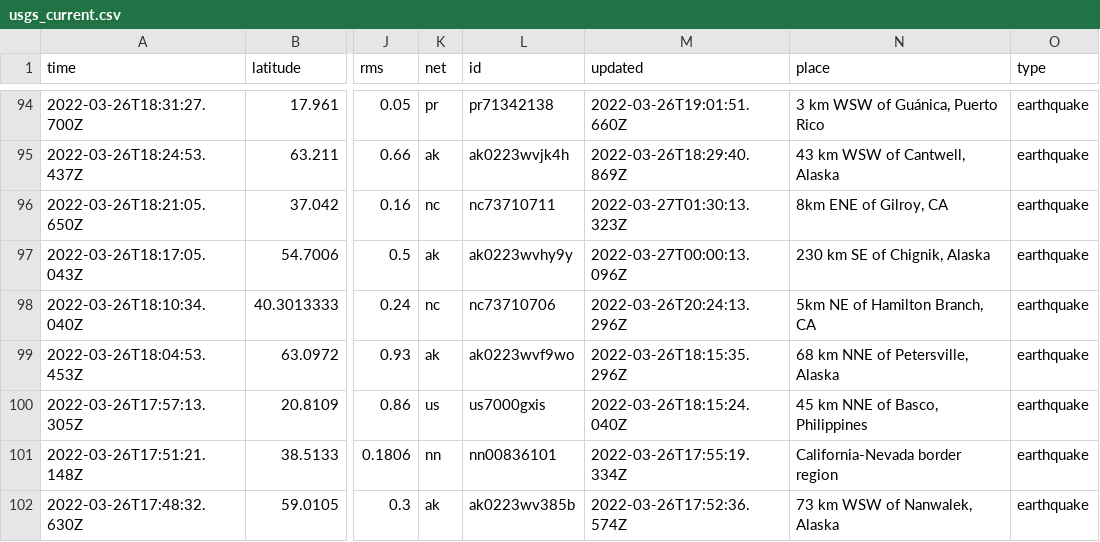
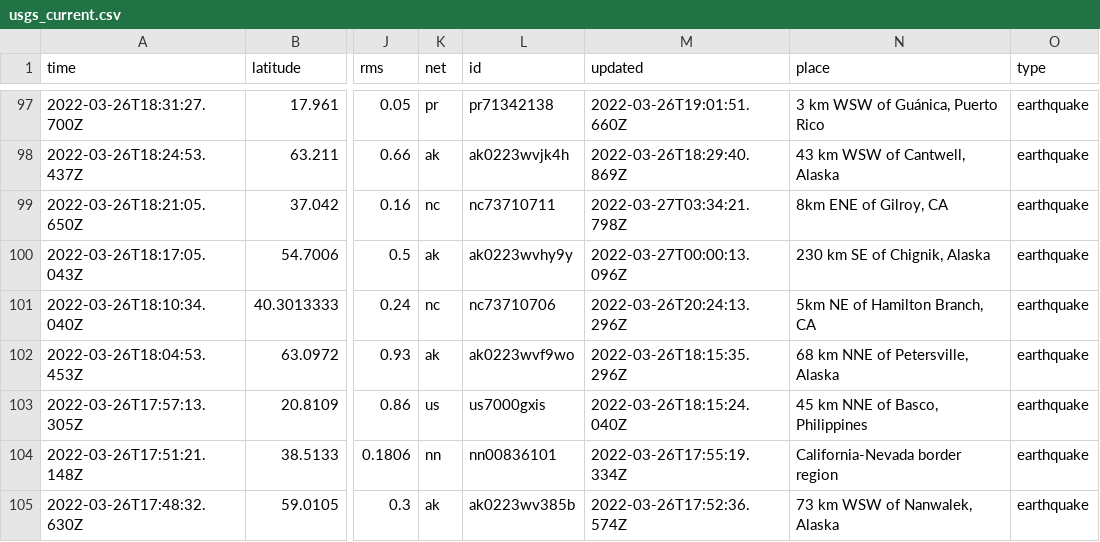
Before and after one commit to adriandgarcia/nicar2022_github_actions, a CSV file: usgs_current.csv, drawn as a sheet; only a part is shown, gaps mark what is left out; addresses are those after the commit; the diff covers the shown part only; the diff names each change by its address in the sheet, - before the commit and + after, or states it on an @@ line.

```diff
--- a/usgs_current.csv
+++ b/usgs_current.csv
-M99 (updated): 2022-03-27T01:30:13.323Z
+M99 (updated): 2022-03-27T03:34:21.798Z
```
Also changed, not shown: 4 added rows, 4 removed rows and 3 edited cells elsewhere in this file, 1 other file.
